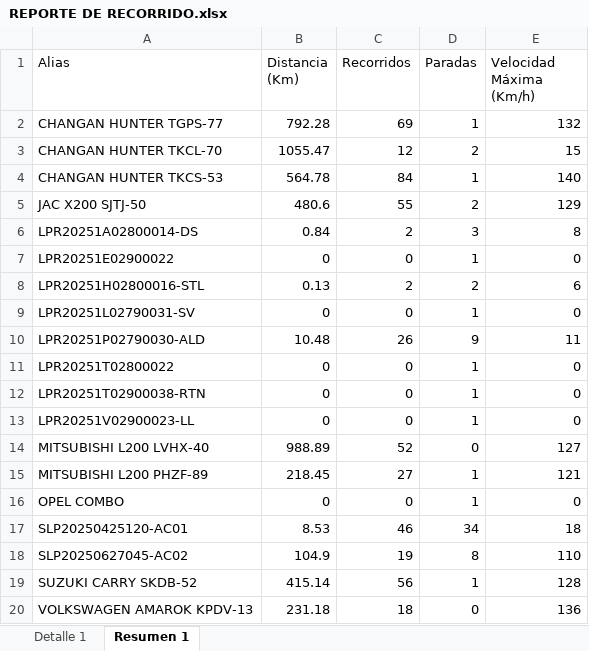
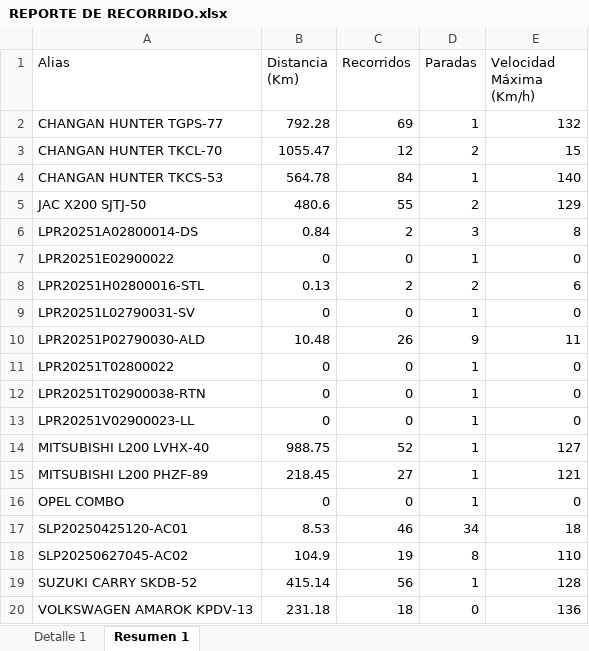
Before and after one commit to WurfelSPA/tracklink-visibility, an Excel workbook: REPORTE DE RECORRIDO.xlsx, sheet Resumen 1, drawn as a sheet; values as stored, in another font and other column widths than the file's, no borders; the diff names each change by its address in the sheet, - before the commit and + after, or states it on an @@ line.

```diff
--- a/REPORTE DE RECORRIDO.xlsx (sheet Resumen 1)
+++ b/REPORTE DE RECORRIDO.xlsx (sheet Resumen 1)
-B14 (Distancia (Km)): 988.89
+B14 (Distancia (Km)): 988.75
-D14 (Paradas): 0
+D14 (Paradas): 1
```
Also changed, not shown: sheet Detalle 1.
